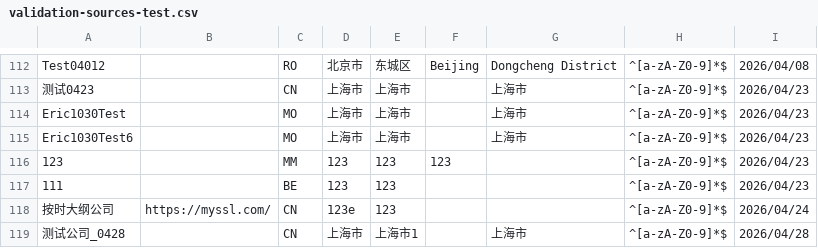
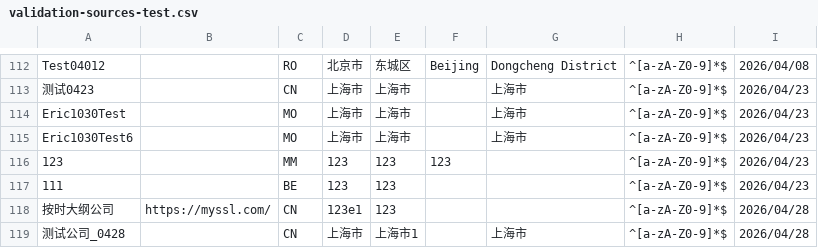
Before and after one commit to PalosChen/validation_data, a CSV file: validation-sources-test.csv, drawn as a sheet; only a part is shown, gaps mark what is left out.

```diff
--- a/validation-sources-test.csv
+++ b/validation-sources-test.csv
@@ -117,3 +117,3 @@ Eric1030Test6,,MO,上海市,上海市,,上海市,^[a-zA-Z0-9]*$,2026/04/23
 111,,BE,123,123,,,^[a-zA-Z0-9]*$,2026/04/23
-按时大纲公司,https://myssl.com/,CN,123e,123,,,^[a-zA-Z0-9]*$,2026/04/24
+按时大纲公司,https://myssl.com/,CN,123e1,123,,,^[a-zA-Z0-9]*$,2026/04/28
 测试公司_0428,,CN,上海市,上海市1,,上海市,^[a-zA-Z0-9]*$,2026/04/28
```
Also changed, not shown: 1 other file.
